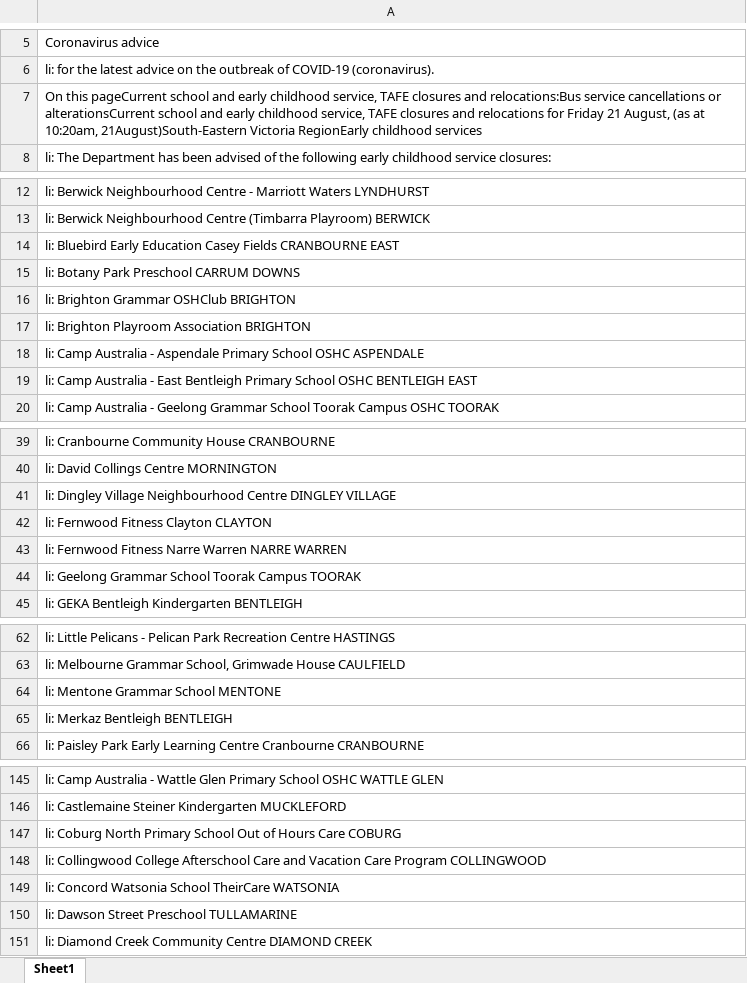
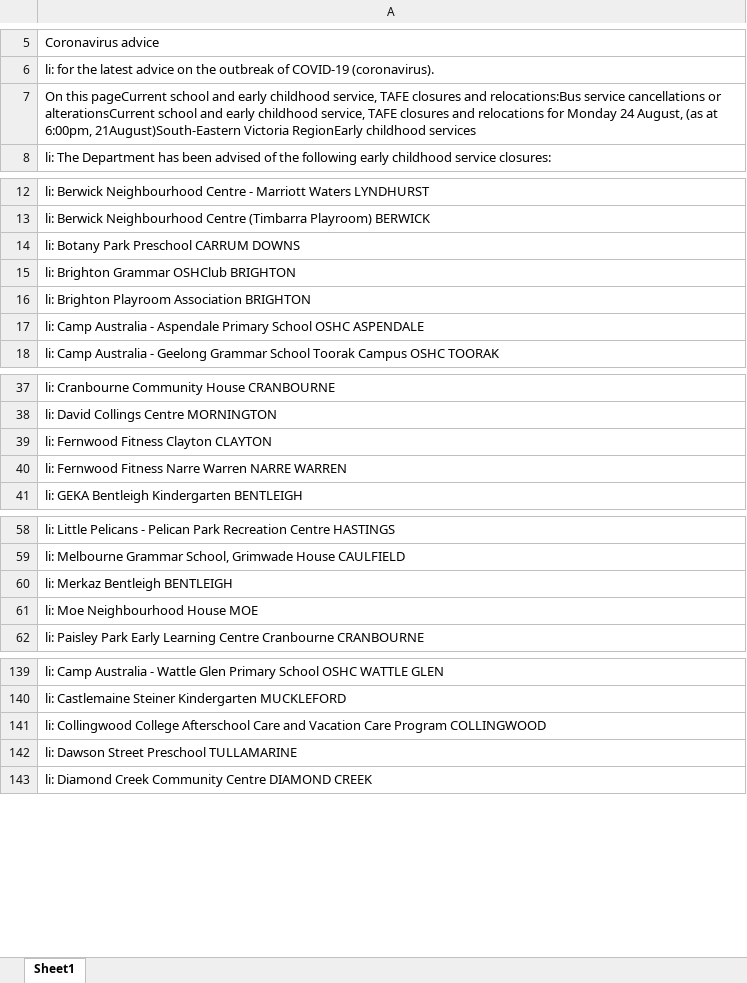
Before and after one commit to Mike-Honey/covid-19-vic-au, an Excel workbook: Dep Ed Closures.xlsx, sheet Sheet1, drawn as a sheet; only a part is shown, gaps mark what is left out; values as stored, in another font and other column widths than the file's, no borders; removed rows and columns are numbered as before the commit, all else as after; the diff covers the shown part only; the diff names each change by its address in the sheet, - before the commit and + after, or states it on an @@ line.

```diff
--- a/Dep Ed Closures.xlsx (sheet Sheet1)
+++ b/Dep Ed Closures.xlsx (sheet Sheet1)
-A7: …relocations for Friday 21 August, (as at 10:20am, 21August)South-Eastern Victoria…
+A7: …relocations for Monday 24 August, (as at 6:00pm, 21August)South-Eastern Victoria…
-row 14: li: Bluebird Early Education Casey Fields CRANBOURNE EAST
-row 19: li: Camp Australia - East Bentleigh Primary School OSHC BENTLEIGH EAST
-row 41: li: Dingley Village Neighbourhood Centre DINGLEY VILLAGE
-row 44: li: Geelong Grammar School Toorak Campus TOORAK
-row 64: li: Mentone Grammar School MENTONE
+row 61: li: Moe Neighbourhood House MOE
-row 147: li: Coburg North Primary School Out of Hours Care COBURG
-row 149: li: Concord Watsonia School TheirCare WATSONIA
```
Also changed, not shown: 1 added row and 6 removed rows elsewhere in this sheet, Coronavirus COVID-19 - VIC AU Exposure sites LGA.xlsx, Coronavirus COVID-19 - VIC AU Exposure sites.xlsx, 1 other file.
